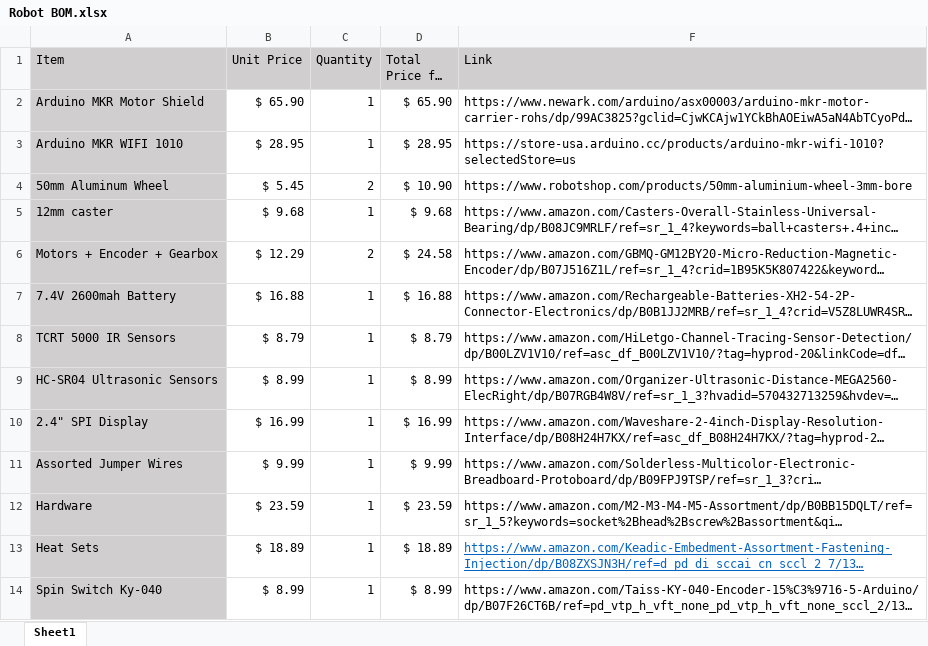
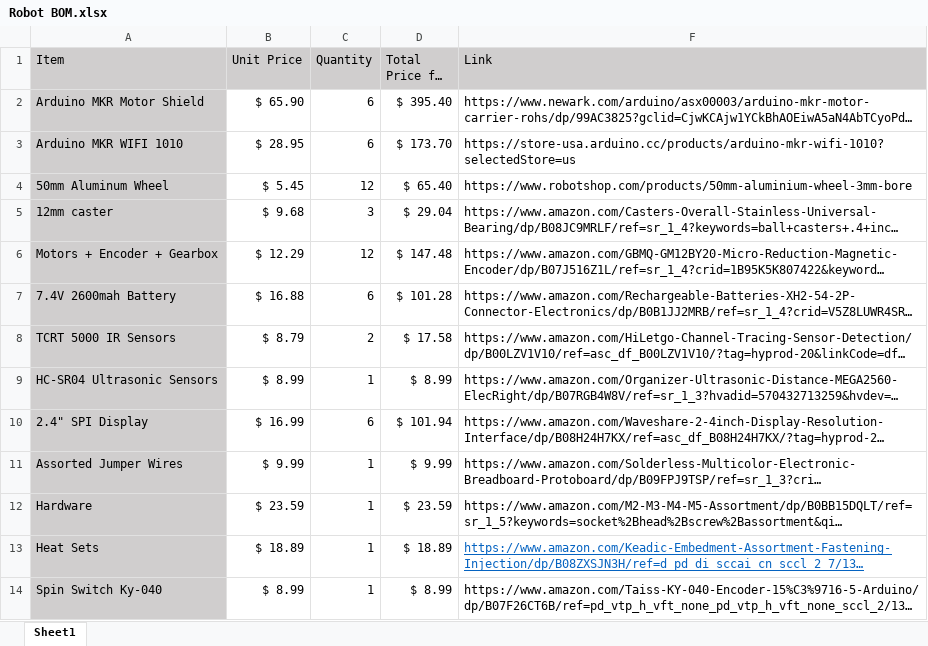
Before and after one commit to spyalexs/ArduinoManufacturingRobots, an Excel workbook: CAD/Robot v2/Robot BOM.xlsx, sheet Sheet1, drawn as a sheet; only a part is shown; long unchanged cells end in …; values as stored, in another font and other column widths than the file's, no borders; the diff covers the shown part only; the diff names each change by its address in the sheet, - before the commit and + after, or states it on an @@ line.

```diff
--- a/CAD/Robot v2/Robot BOM.xlsx (sheet Sheet1)
+++ b/CAD/Robot v2/Robot BOM.xlsx (sheet Sheet1)
-C2:C3 (Quantity): 1
+C2:C3 (Quantity): 6
-D2 (Total Price for 1): $ 65.90
+D2 (Total Price for 1): $ 395.40
-D3 (Total Price for 1): $ 28.95
+D3 (Total Price for 1): $ 173.70
-C4 (Quantity): 2
+C4 (Quantity): 12
-D4 (Total Price for 1): $ 10.90
+D4 (Total Price for 1): $ 65.40
-C5 (Quantity): 1
+C5 (Quantity): 3
-D5 (Total Price for 1): $ 9.68
+D5 (Total Price for 1): $ 29.04
-C6 (Quantity): 2
+C6 (Quantity): 12
-D6 (Total Price for 1): $ 24.58
+D6 (Total Price for 1): $ 147.48
-C7 (Quantity): 1
+C7 (Quantity): 6
-D7 (Total Price for 1): $ 16.88
+D7 (Total Price for 1): $ 101.28
-C8 (Quantity): 1
+C8 (Quantity): 2
-D8 (Total Price for 1): $ 8.79
+D8 (Total Price for 1): $ 17.58
-C10 (Quantity): 1
+C10 (Quantity): 6
-D10 (Total Price for 1): $ 16.99
+D10 (Total Price for 1): $ 101.94
```
Also changed, not shown: 8 added rows and 12 edited cells elsewhere in this sheet, 40 other files.
